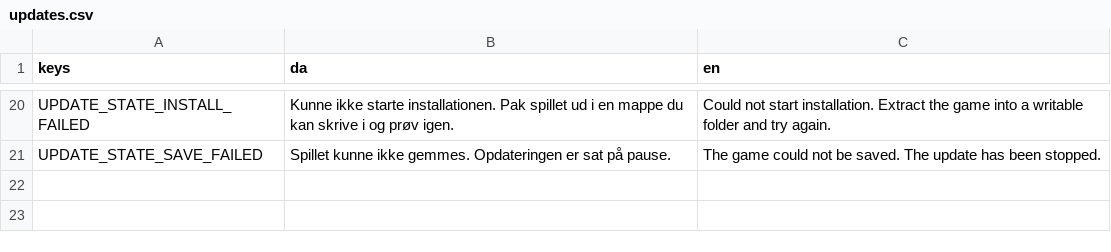
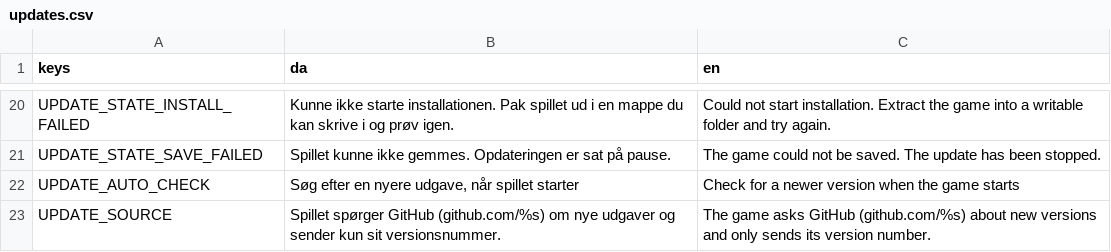
Before and after one commit to magudb/PongPong, a CSV file: localization/updates.csv, drawn as a sheet; only a part is shown, gaps mark what is left out; the diff names each change by its address in the sheet, - before the commit and + after, or states it on an @@ line.

```diff
--- a/localization/updates.csv
+++ b/localization/updates.csv
+row 22: UPDATE_AUTO_CHECK | Søg efter en nyere udgave, når spillet starter | Check for a newer version when the game starts
+row 23: UPDATE_SOURCE | Spillet spørger GitHub (github.com/%s) om nye udgaver og sender kun sit versionsnummer. | The game asks GitHub (github.com/%s) about new versions and only sends its version number.
```
Also changed, not shown: 3 other files.
